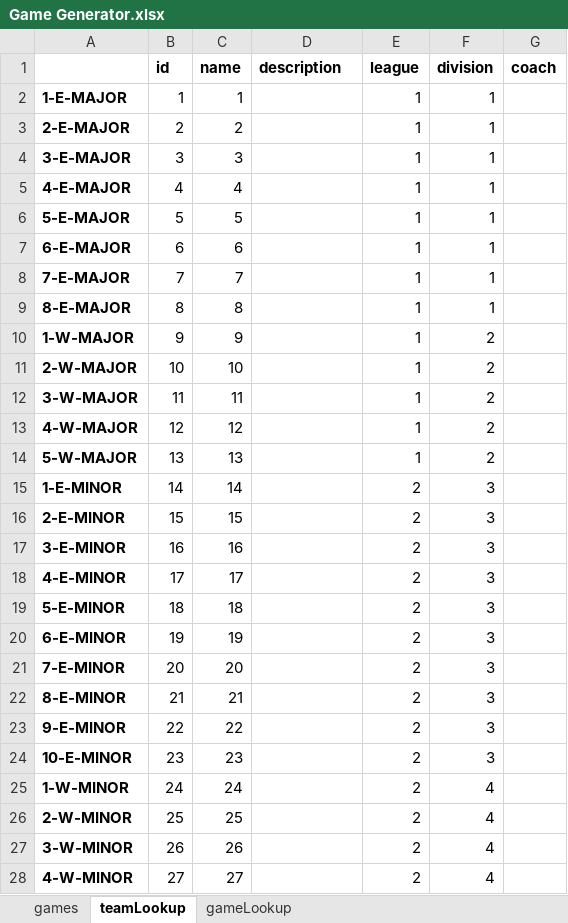
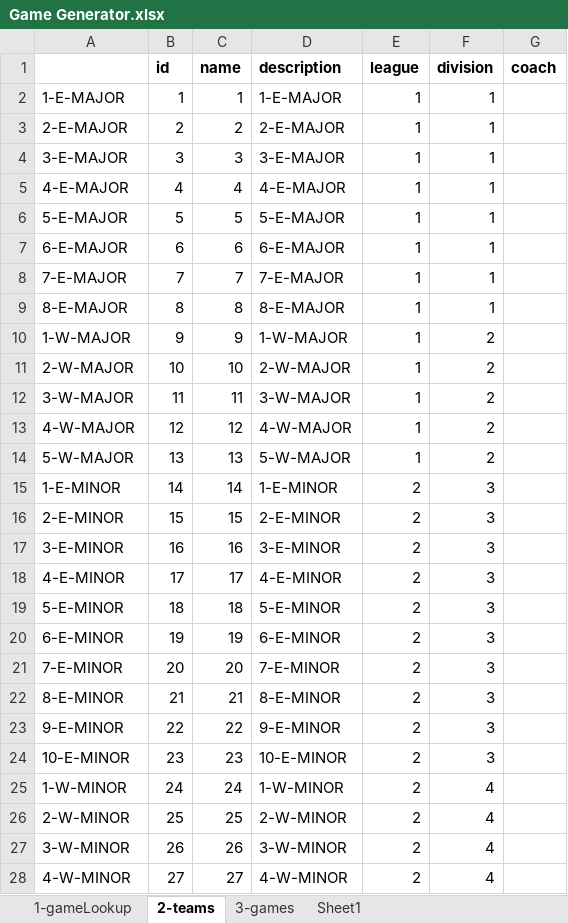
Before and after one commit to joelrh/DjangoLeagueScheduler, an Excel workbook: data/TT/Game Generator.xlsx, sheet 2-teams, drawn as a sheet; only a part is shown; values as stored, in another font and other column widths than the file's, no borders; the diff covers the shown part only; the diff names each change by its address in the sheet, - before the commit and + after, or states it on an @@ line.

```diff
--- a/data/TT/Game Generator.xlsx (sheet 2-teams)
+++ b/data/TT/Game Generator.xlsx (sheet 2-teams)
-sheet tab: games
+sheet tab: 3-games
-sheet tab: teamLookup
+sheet tab: 2-teams
-sheet tab: gameLookup
+sheet tab: 1-gameLookup
+sheet tab: Sheet1
@@ sheet tab order changed: 1-gameLookup | 2-teams | 3-games | Sheet1 @@
-A2:A28 bold: on
+A2:A28 bold: off
-D2 (description): (empty)
+D2 (description): 1-E-MAJOR
-D3 (description): (empty)
+D3 (description): 2-E-MAJOR
-D4 (description): (empty)
+D4 (description): 3-E-MAJOR
-D5 (description): (empty)
+D5 (description): 4-E-MAJOR
-D6 (description): (empty)
+D6 (description): 5-E-MAJOR
-D7 (description): (empty)
+D7 (description): 6-E-MAJOR
-D8 (description): (empty)
+D8 (description): 7-E-MAJOR
-D9 (description): (empty)
+D9 (description): 8-E-MAJOR
-D10 (description): (empty)
+D10 (description): 1-W-MAJOR
-D11 (description): (empty)
+D11 (description): 2-W-MAJOR
-D12 (description): (empty)
+D12 (description): 3-W-MAJOR
-D13 (description): (empty)
+D13 (description): 4-W-MAJOR
-D14 (description): (empty)
+D14 (description): 5-W-MAJOR
-D15 (description): (empty)
+D15 (description): 1-E-MINOR
-D16 (description): (empty)
+D16 (description): 2-E-MINOR
-D17 (description): (empty)
+D17 (description): 3-E-MINOR
-D18 (description): (empty)
+D18 (description): 4-E-MINOR
-D19 (description): (empty)
+D19 (description): 5-E-MINOR
-D20 (description): (empty)
+D20 (description): 6-E-MINOR
-D21 (description): (empty)
+D21 (description): 7-E-MINOR
-D22 (description): (empty)
+D22 (description): 8-E-MINOR
-D23 (description): (empty)
+D23 (description): 9-E-MINOR
-D24 (description): (empty)
+D24 (description): 10-E-MINOR
-D25 (description): (empty)
+D25 (description): 1-W-MINOR
-D26 (description): (empty)
+D26 (description): 2-W-MINOR
-D27 (description): (empty)
+D27 (description): 3-W-MINOR
-D28 (description): (empty)
+D28 (description): 4-W-MINOR
```
Also changed, not shown: 3 added rows, 149 edited cells and cell formats elsewhere in this sheet, sheet 1-gameLookup, sheet 3-games, formulas that keep their value, data/TT/Game-2020.xlsx, data/TT/League-2020.xlsx, 12 other files.
